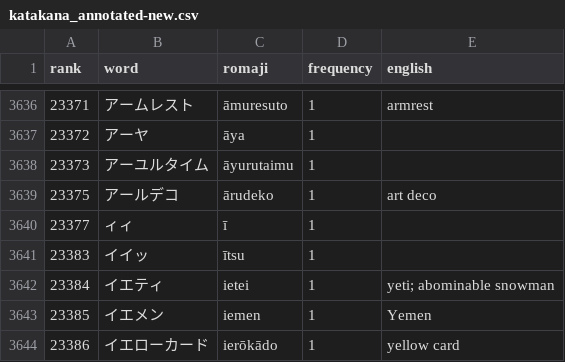
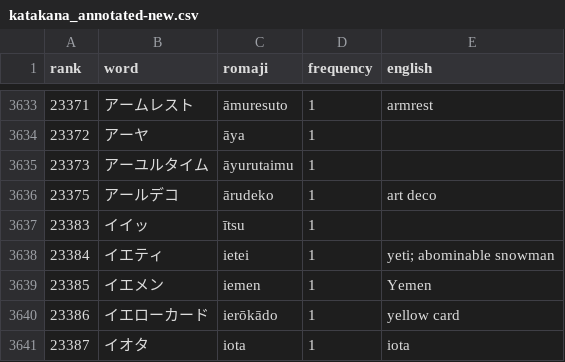
Before and after one commit to tewhalen/katakana-quiz, a CSV file: words/katakana_annotated-new.csv, drawn as a sheet; only a part is shown, gaps mark what is left out; the shorter side is filled out with more unchanged rows; the diff covers the shown part only.

```diff
--- a/words/katakana_annotated-new.csv
+++ b/words/katakana_annotated-new.csv
@@ -3639,3 +3636,2 @@ rank,word,romaji,frequency,english
 23375,アールデコ,ārudeko,1,art deco
-23377,ィィ,ī,1,
 23383,イイッ,ītsu,1,
```
Also changed, not shown: 7 removed rows elsewhere in this file.
